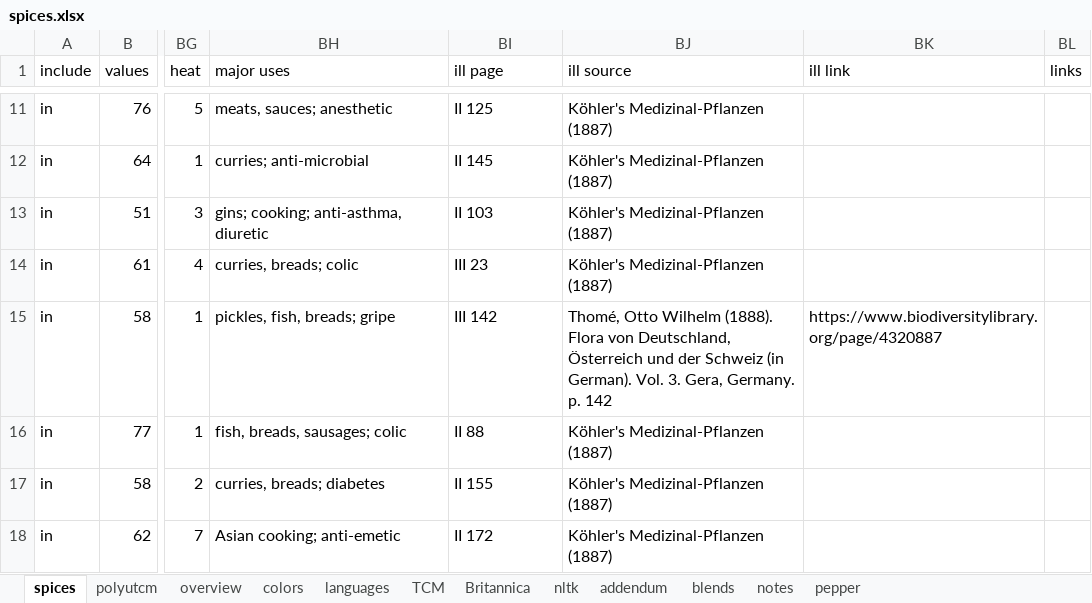
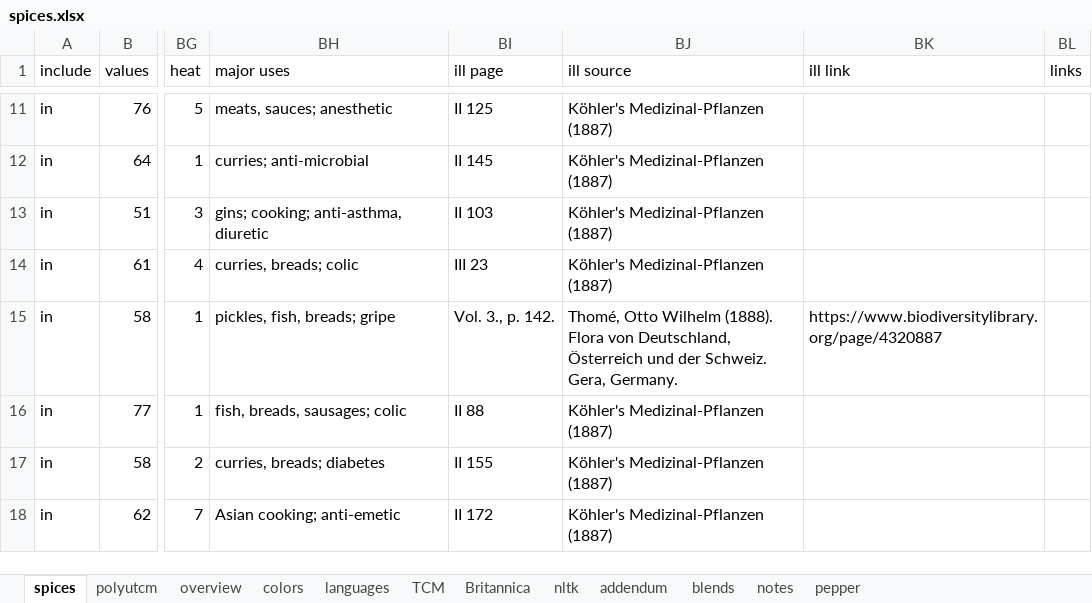
Before and after one commit to partigabor/aromatica-old, an Excel workbook: database/data/spices.xlsx, sheet spices, drawn as a sheet; only a part is shown, gaps mark what is left out; values as stored, in another font and other column widths than the file's, no borders; conditional formats and table styles not drawn; the diff names each change by its address in the sheet, - before the commit and + after, or states it on an @@ line.

```diff
--- a/database/data/spices.xlsx (sheet spices)
+++ b/database/data/spices.xlsx (sheet spices)
-BI15 (ill page): III 142
+BI15 (ill page): Vol. 3., p. 142.
-BJ15 (ill source): …und der Schweiz (in German). Vol. 3. Gera, Germany. p. 142
+BJ15 (ill source): …und der Schweiz. Gera, Germany.
```
Also changed, not shown: 4 other files.
